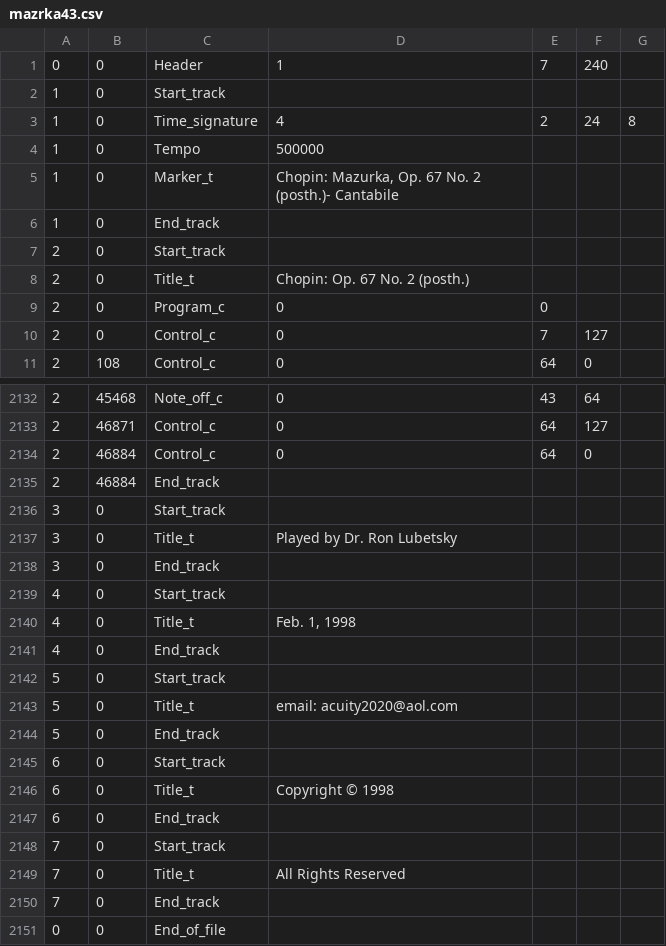
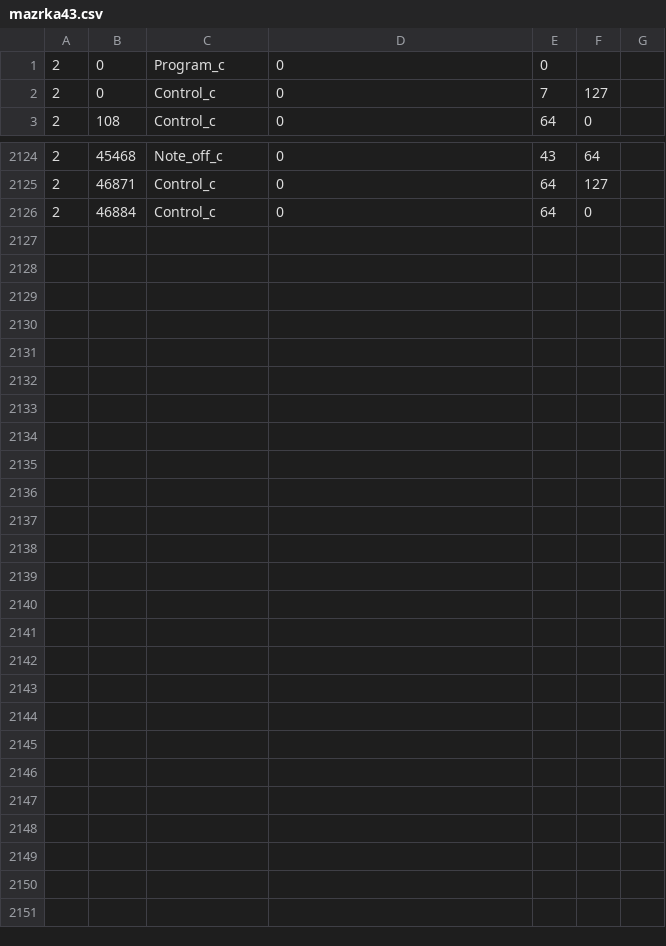
Before and after one commit to CyberSys/ml-chopin-generator, a CSV file: train_chopin_midi/midiworld/mazurkas/mazrka43.csv, drawn as a sheet; only a part is shown, gaps mark what is left out; the diff names each change by its address in the sheet, - before the commit and + after, or states it on an @@ line.

```diff
--- a/train_chopin_midi/midiworld/mazurkas/mazrka43.csv
+++ b/train_chopin_midi/midiworld/mazurkas/mazrka43.csv
-row 1: 0 | 0 | Header | 1 | 7 | 240
-row 2: 1 | 0 | Start_track
-row 3: 1 | 0 | Time_signature | 4 | 2 | 24 | 8
-row 4: 1 | 0 | Tempo | 500000
-row 5: 1 | 0 | Marker_t | Chopin: Mazurka, Op. 67 No. 2 (posth.)- Cantabile
-row 6: 1 | 0 | End_track
-row 7: 2 | 0 | Start_track
-row 8: 2 | 0 | Title_t | Chopin: Op. 67 No. 2 (posth.)
-row 2135: 2 | 46884 | End_track
-row 2136: 3 | 0 | Start_track
-row 2137: 3 | 0 | Title_t | Played by Dr. Ron Lubetsky
-row 2138: 3 | 0 | End_track
-row 2139: 4 | 0 | Start_track
-row 2140: 4 | 0 | Title_t | Feb. 1, 1998
-row 2141: 4 | 0 | End_track
-row 2142: 5 | 0 | Start_track
-row 2143: 5 | 0 | Title_t | email: acuity2020@aol.com
-row 2144: 5 | 0 | End_track
-row 2145: 6 | 0 | Start_track
-row 2146: 6 | 0 | Title_t | Copyright © 1998
-row 2147: 6 | 0 | End_track
-row 2148: 7 | 0 | Start_track
-row 2149: 7 | 0 | Title_t | All Rights Reserved
-row 2150: 7 | 0 | End_track
-row 2151: 0 | 0 | End_of_file
```
Also changed, not shown: train_chopin_midi/midiworld/mazurkas/mazrka42.csv, train_chopin_midi/midiworld/mazurkas/mazrka44.csv, 45 other files.
